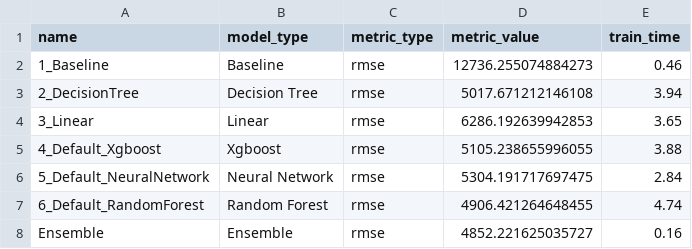
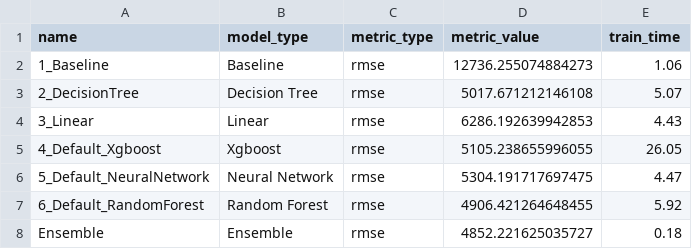
Before and after one commit to pplonski/web-app-from-machine-learning-model, a CSV file: AutoML_Results/leaderboard.csv, drawn as a sheet.

Commit message:
update results, app, logs

```diff
--- a/AutoML_Results/leaderboard.csv
+++ b/AutoML_Results/leaderboard.csv
@@ -1,8 +1,8 @@
 name,model_type,metric_type,metric_value,train_time
-1_Baseline,Baseline,rmse,12736.255074884273,0.46
-2_DecisionTree,Decision Tree,rmse,5017.671212146108,3.94
-3_Linear,Linear,rmse,6286.192639942853,3.65
-4_Default_Xgboost,Xgboost,rmse,5105.238655996055,3.88
-5_Default_NeuralNetwork,Neural Network,rmse,5304.191717697475,2.84
-6_Default_RandomForest,Random Forest,rmse,4906.421264648455,4.74
-Ensemble,Ensemble,rmse,4852.221625035727,0.16
+1_Baseline,Baseline,rmse,12736.255074884273,1.06
+2_DecisionTree,Decision Tree,rmse,5017.671212146108,5.07
+3_Linear,Linear,rmse,6286.192639942853,4.43
+4_Default_Xgboost,Xgboost,rmse,5105.238655996055,26.05
+5_Default_NeuralNetwork,Neural Network,rmse,5304.191717697475,4.47
+6_Default_RandomForest,Random Forest,rmse,4906.421264648455,5.92
+Ensemble,Ensemble,rmse,4852.221625035727,0.18
```
Also changed, not shown: 27 other files.
